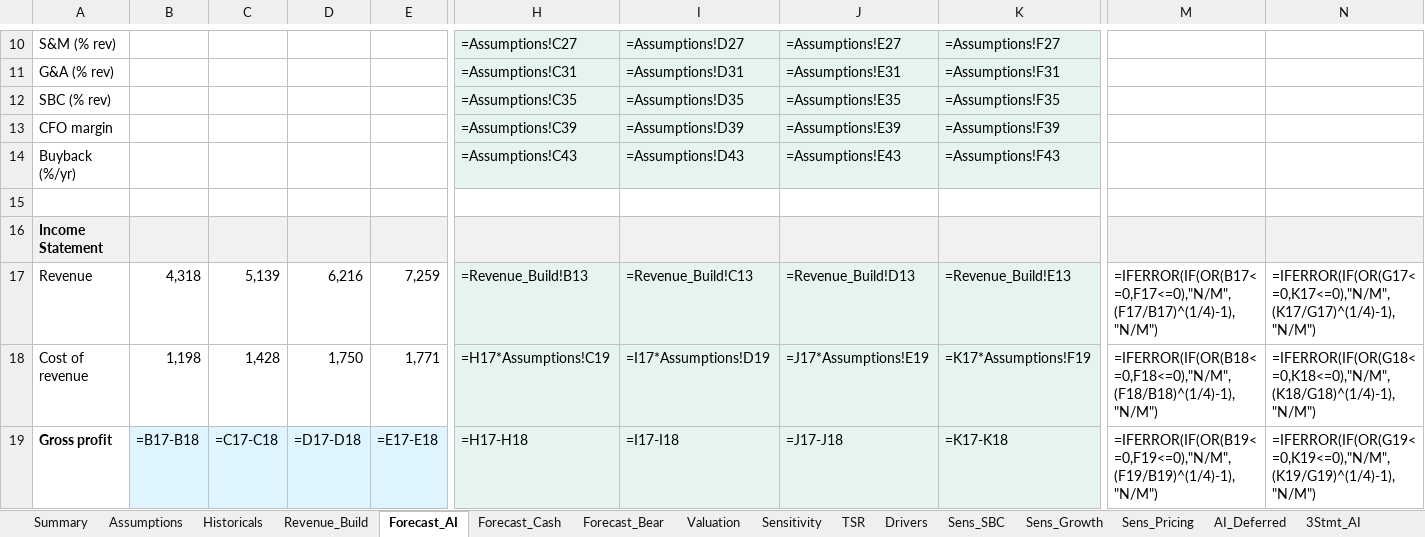
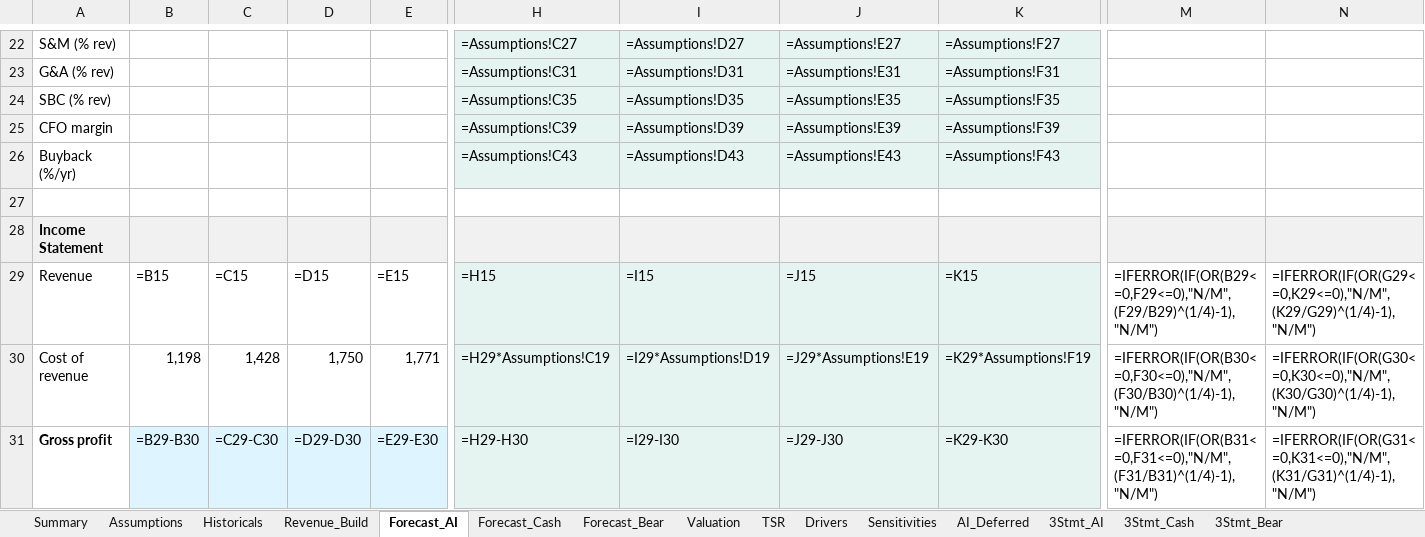
Before and after one commit to jhdavis789/wday-pitch, an Excel workbook: WDAY_Model.xlsx, sheet Forecast_AI, drawn as a sheet; only a part is shown, gaps mark what is left out; values as stored, in another font and other column widths than the file's, no borders; formulas without a stored value are shown as written; addresses are those after the commit; the diff covers the shown part only; the diff names each change by its address in the sheet, - before the commit and + after, or states it on an @@ line.

Commit message:
Forecast tabs: add revenue-build driver block; consolidate sens tabs; refresh charts

```diff
--- a/WDAY_Model.xlsx (sheet Forecast_AI)
+++ b/WDAY_Model.xlsx (sheet Forecast_AI)
-sheet tab: Sensitivity
-sheet tab: Sens_SBC
-sheet tab: Sens_Growth
-sheet tab: Sens_Pricing
+sheet tab: Sensitivities
-B29: 4,318
+B29: =B15
-C29: 5,139
+C29: =C15
-D29: 6,216
+D29: =D15
-E29: 7,259
+E29: =E15
-H29: =Revenue_Build!B13
+H29: =H15
-I29: =Revenue_Build!C13
+I29: =I15
-J29: =Revenue_Build!D13
+J29: =J15
-K29: =Revenue_Build!E13
+K29: =K15
-M29: =IFERROR(IF(OR(B17<=0,F17<=0),"N/M",(F17/B17)^(1/4)-1), "N/M")
+M29: =IFERROR(IF(OR(B29<=0,F29<=0),"N/M",(F29/B29)^(1/4)-1), "N/M")
-N29: =IFERROR(IF(OR(G17<=0,K17<=0),"N/M",(K17/G17)^(1/4)-1), "N/M")
+N29: =IFERROR(IF(OR(G29<=0,K29<=0),"N/M",(K29/G29)^(1/4)-1), "N/M")
-H30: =H17*Assumptions!C19
+H30: =H29*Assumptions!C19
-I30: =I17*Assumptions!D19
+I30: =I29*Assumptions!D19
-J30: =J17*Assumptions!E19
+J30: =J29*Assumptions!E19
-K30: =K17*Assumptions!F19
+K30: =K29*Assumptions!F19
-M30: =IFERROR(IF(OR(B18<=0,F18<=0),"N/M",(F18/B18)^(1/4)-1), "N/M")
+M30: =IFERROR(IF(OR(B30<=0,F30<=0),"N/M",(F30/B30)^(1/4)-1), "N/M")
-N30: =IFERROR(IF(OR(G18<=0,K18<=0),"N/M",(K18/G18)^(1/4)-1), "N/M")
+N30: =IFERROR(IF(OR(G30<=0,K30<=0),"N/M",(K30/G30)^(1/4)-1), "N/M")
-B31: =B17-B18
+B31: =B29-B30
-C31: =C17-C18
+C31: =C29-C30
-D31: =D17-D18
+D31: =D29-D30
-E31: =E17-E18
+E31: =E29-E30
-H31: =H17-H18
+H31: =H29-H30
-I31: =I17-I18
+I31: =I29-I30
-J31: =J17-J18
+J31: =J29-J30
-K31: =K17-K18
+K31: =K29-K30
-M31: =IFERROR(IF(OR(B19<=0,F19<=0),"N/M",(F19/B19)^(1/4)-1), "N/M")
+M31: =IFERROR(IF(OR(B31<=0,F31<=0),"N/M",(F31/B31)^(1/4)-1), "N/M")
-N31: =IFERROR(IF(OR(G19<=0,K19<=0),"N/M",(K19/G19)^(1/4)-1), "N/M")
+N31: =IFERROR(IF(OR(G31<=0,K31<=0),"N/M",(K31/G31)^(1/4)-1), "N/M")
```
Also changed, not shown: 12 added rows and 111 edited cells elsewhere in this sheet, sheet Forecast_Bear, sheet Forecast_Cash, other sheet tabs, 5 other files.
